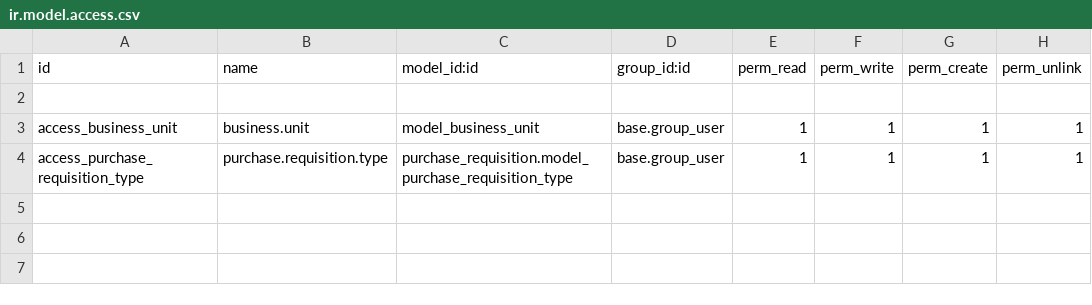
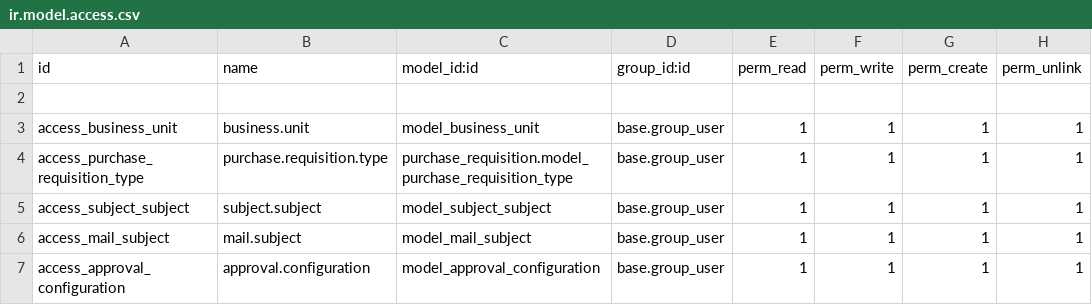
Before and after one commit to shahid139/spectrum-future, a CSV file: spectrum_purchase_requisition/security/ir.model.access.csv, drawn as a sheet; the diff names each change by its address in the sheet, - before the commit and + after, or states it on an @@ line.

```diff
--- a/spectrum_purchase_requisition/security/ir.model.access.csv
+++ b/spectrum_purchase_requisition/security/ir.model.access.csv
+row 5: access_subject_subject | subject.subject | model_subject_subject | base.group_user | 1 | 1 | 1 | 1
+row 6: access_mail_subject | mail.subject | model_mail_subject | base.group_user | 1 | 1 | 1 | 1
+row 7: access_approval_configuration | approval.configuration | model_approval_configuration | base.group_user | 1 | 1 | 1 | 1
```
Also changed, not shown: 23 other files.
